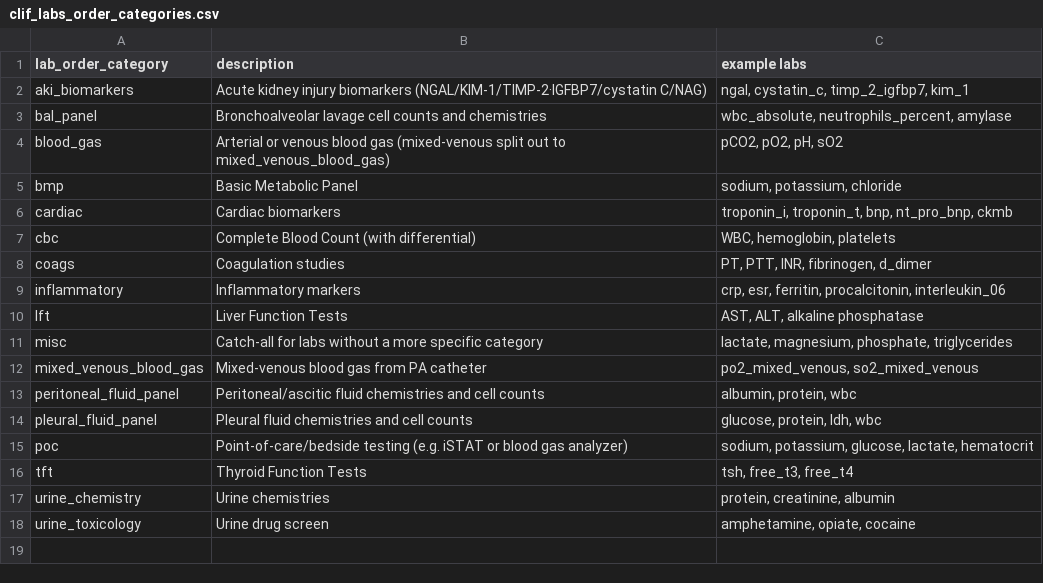
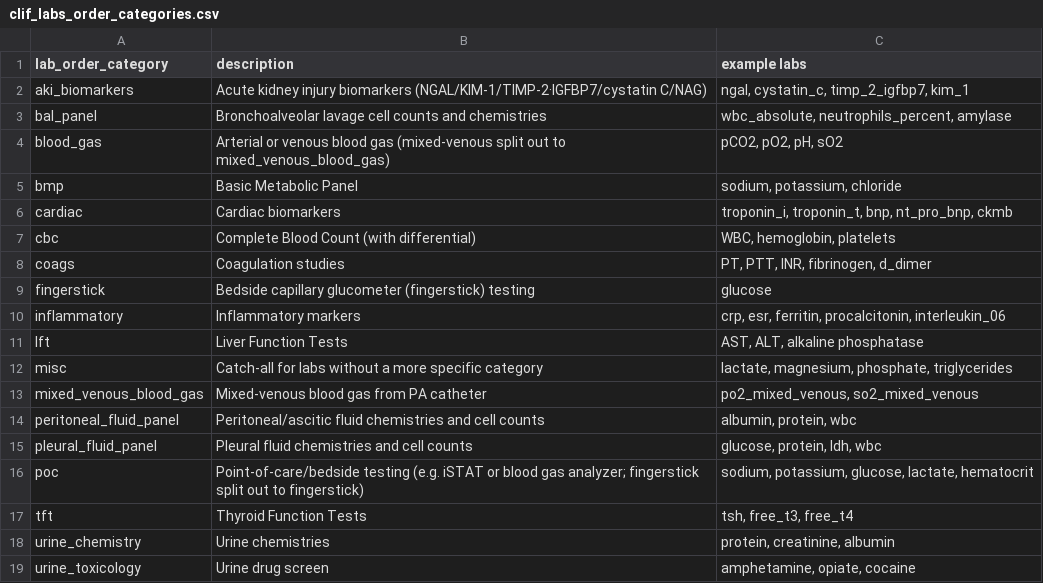
Before and after one commit to Common-Longitudinal-ICU-data-Format/CLIF, a CSV file: mCIDE/labs/clif_labs_order_categories.csv, drawn as a sheet.

```diff
--- a/mCIDE/labs/clif_labs_order_categories.csv
+++ b/mCIDE/labs/clif_labs_order_categories.csv
@@ -8,2 +8,3 @@ cbc,Complete Blood Count (with differential),"WBC, hemoglobin, platelets"
 coags,Coagulation studies,"PT, PTT, INR, fibrinogen, d_dimer"
+fingerstick,Bedside capillary glucometer (fingerstick) testing,glucose
 inflammatory,Inflammatory markers,"crp, esr, ferritin, procalcitonin, interleukin_06"
@@ -14,3 +15,3 @@ peritoneal_fluid_panel,Peritoneal/ascitic fluid chemistries and cell counts,"alb
 pleural_fluid_panel,Pleural fluid chemistries and cell counts,"glucose, protein, ldh, wbc"
-poc,Point-of-care/bedside testing (e.g. iSTAT or blood gas analyzer),"sodium, potassium, glucose, lactate, hematocrit"
+poc,Point-of-care/bedside testing (e.g. iSTAT or blood gas analyzer; fingerstick split out to fingerstick),"sodium, potassium, glucose, lactate, hematocrit"
 tft,Thyroid Function Tests,"tsh, free_t3, free_t4"
```
Also changed, not shown: mCIDE/labs/clif_lab_categories.csv.
